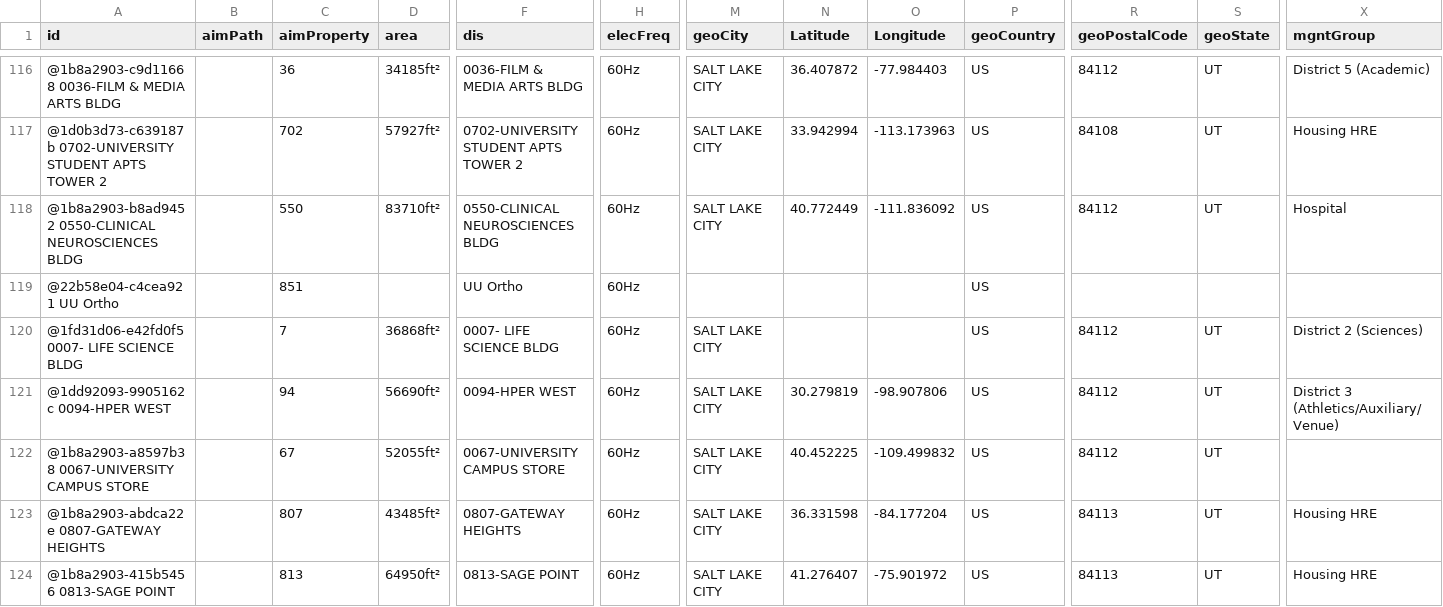
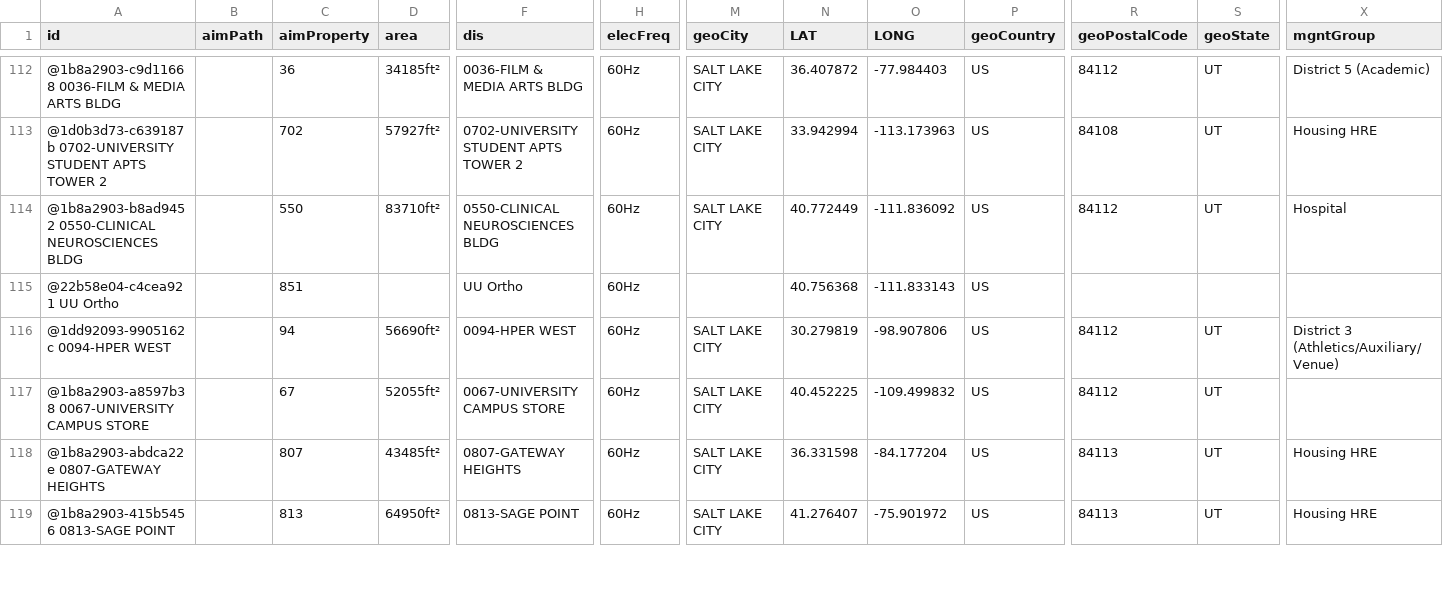
Before and after one commit to Abhilash0112/uofucampusenergyviz, a CSV file: Data_Viz_Project/data/CSV_FULL_SITE_LIST.csv, drawn as a sheet; only a part is shown, gaps mark what is left out; removed rows and columns are numbered as before the commit, all else as after; rows hold the shown columns only; the diff covers the shown part only; the diff names each change by its address in the sheet, - before the commit and + after, or states it on an @@ line.

```diff
--- a/Data_Viz_Project/data/CSV_FULL_SITE_LIST.csv
+++ b/Data_Viz_Project/data/CSV_FULL_SITE_LIST.csv
-N1: Latitude
+N1: LAT
-O1: Longitude
+O1: LONG
-N115 (LAT): (empty)
+N115 (LAT): 40.756368
-O115 (LONG): (empty)
+O115 (LONG): -111.833143
-row 120: @1fd31d06-e42fd0f5 0007- LIFE SCIENCE BLDG |  | 7 | 36868ft² | 0007- LIFE SCIENCE BLDG | 60Hz | SALT LAKE CITY |  |  | US | 84112 | UT | District 2 (Sciences)
```
Also changed, not shown: 5 removed rows and 25 edited cells elsewhere in this file, 2 other files.
